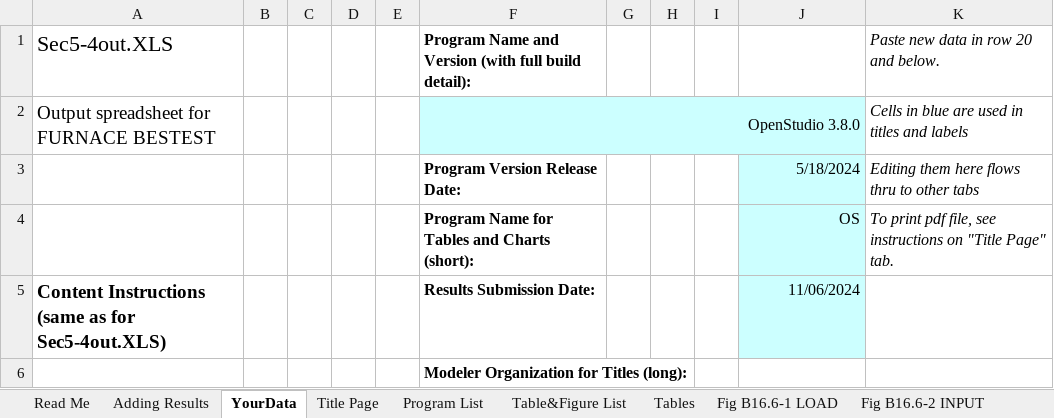
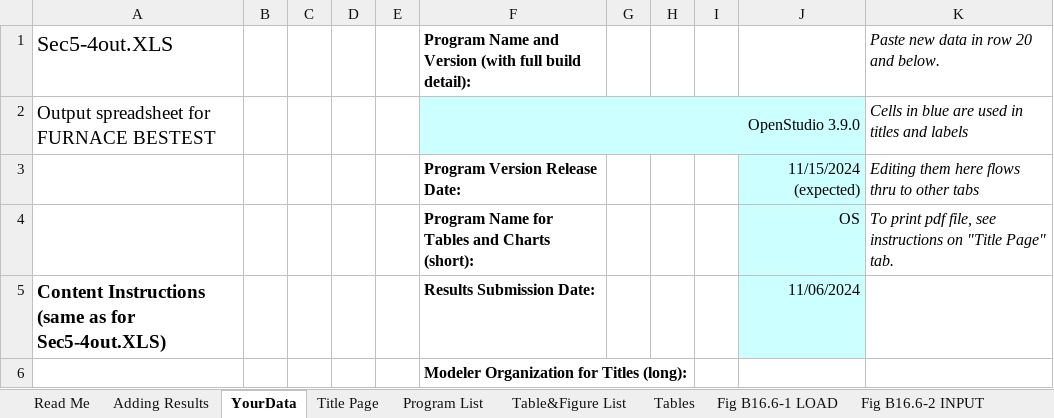
Before and after one commit to NREL/BESTEST-GSR, an Excel workbook: results/RESULTS5-4_OS.xlsx, sheet YourData, drawn as a sheet; only a part is shown; values as stored, in another font and other column widths than the file's, no borders; the diff names each change by its address in the sheet, - before the commit and + after, or states it on an @@ line.

Commit message:
draft EP 24.2 OS 3.9
@dareumnam you fixed Unshaded Ann Trans and Shed Ann Trans results in 5-2a with OS 3.5, and that worked through 3.8, but those same values are gone again with 3.9? Any ideas of changes to E+ for 24.2 that I need to adjust for?

```diff
--- a/results/RESULTS5-4_OS.xlsx (sheet YourData)
+++ b/results/RESULTS5-4_OS.xlsx (sheet YourData)
-F2: OpenStudio 3.8.0
+F2: OpenStudio 3.9.0
-J3: 5/18/2024
+J3: 11/15/2024 (expected)
```
Also changed, not shown: results/RESULTS5-3A.xlsx, results/RESULTS5-3A_OS.xlsx, 11 other files.
